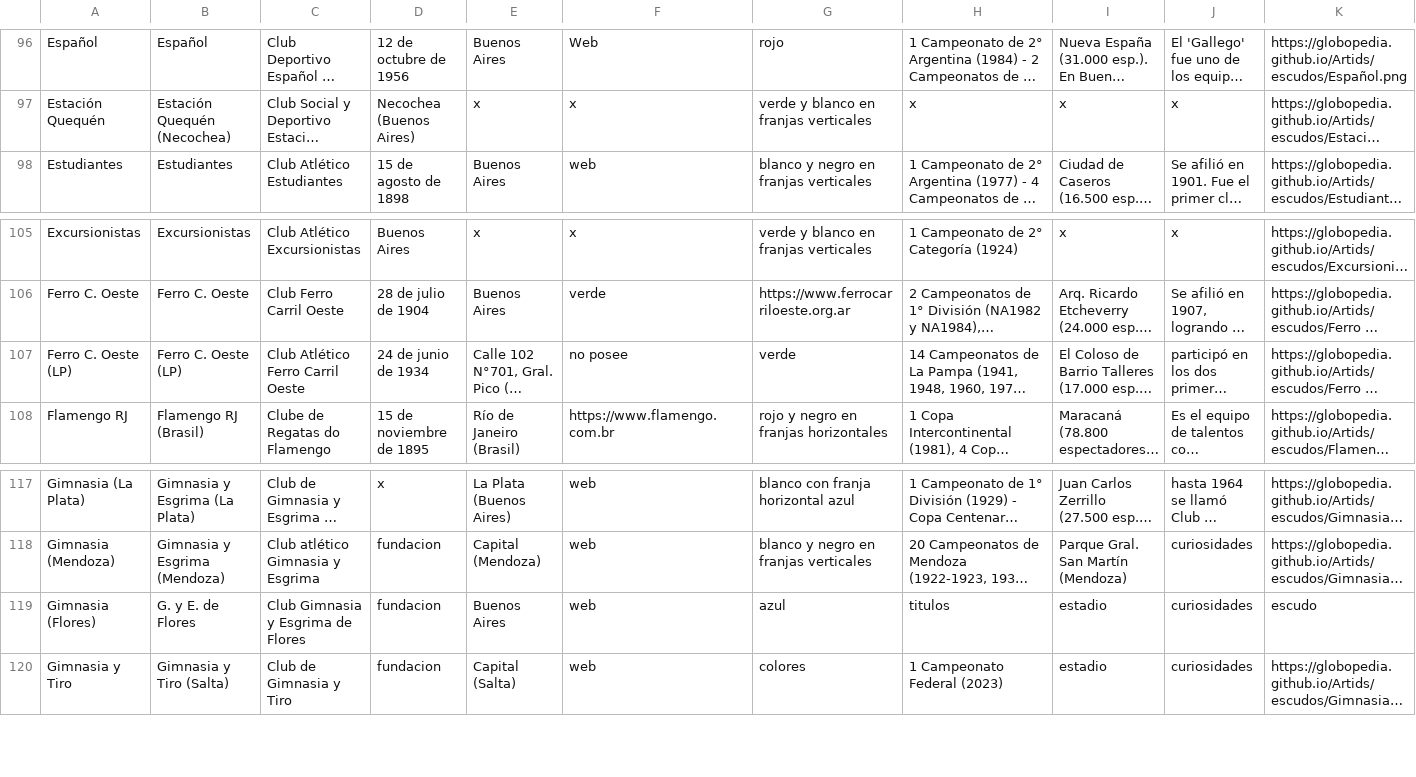
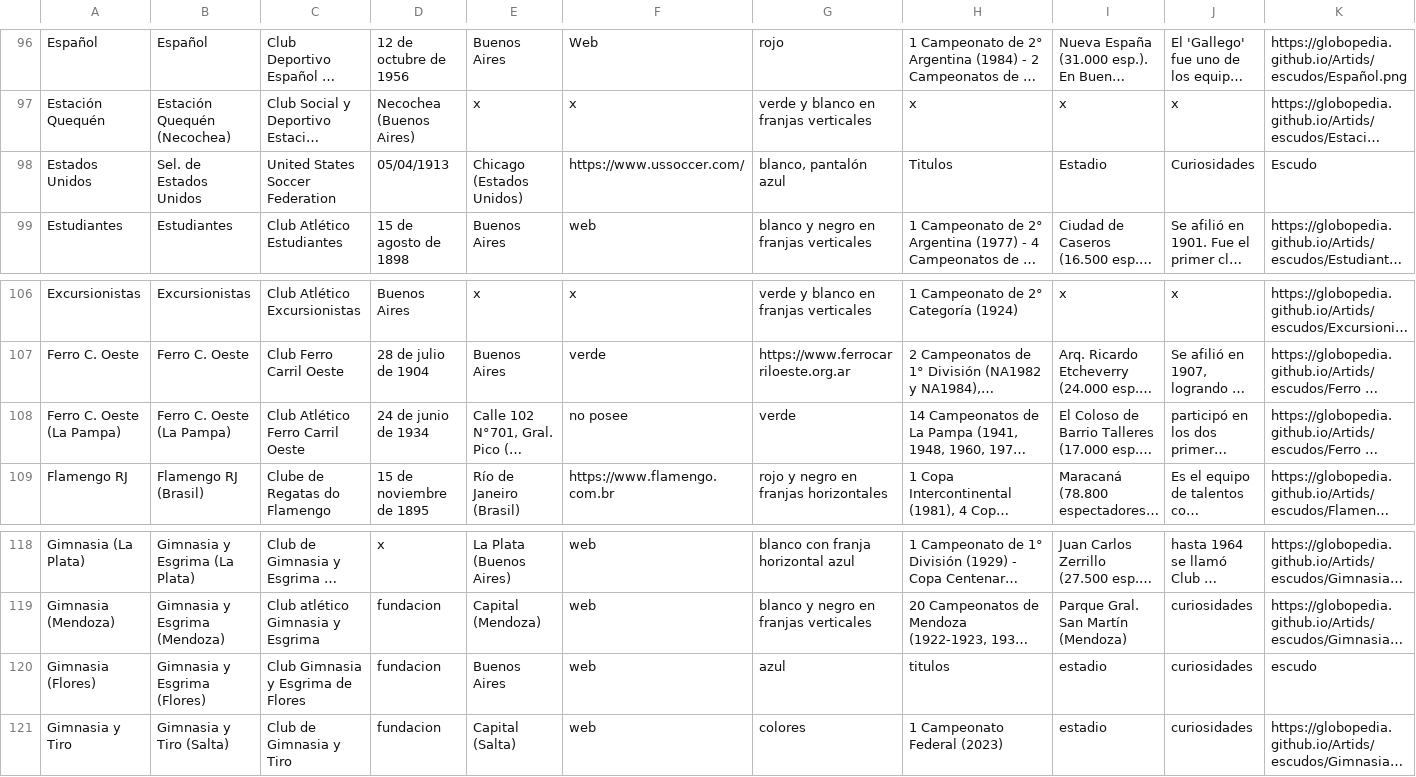
Before and after one commit to globopedia/Lubs, a CSV file: clubes.csv, drawn as a sheet; only a part is shown, gaps mark what is left out; long unchanged cells end in …; addresses are those after the commit; the diff names each change by its address in the sheet, - before the commit and + after, or states it on an @@ line.

Commit message:
Update clubes.csv

```diff
--- a/clubes.csv
+++ b/clubes.csv
+row 98: Estados Unidos | Sel. de Estados Unidos | United States Soccer Federation | 05/04/1913 | Chicago (Estados Unidos) | https://www.ussoccer.com/ | blanco, pantalón azul | Titulos | Estadio | Curiosidades | Escudo
-A108: Ferro C. Oeste (LP)
+A108: Ferro C. Oeste (La Pampa)
-B108: Ferro C. Oeste (LP)
+B108: Ferro C. Oeste (La Pampa)
-B120: G. y E. de Flores
+B120: Gimnasia y Esgrima (Flores)
```
